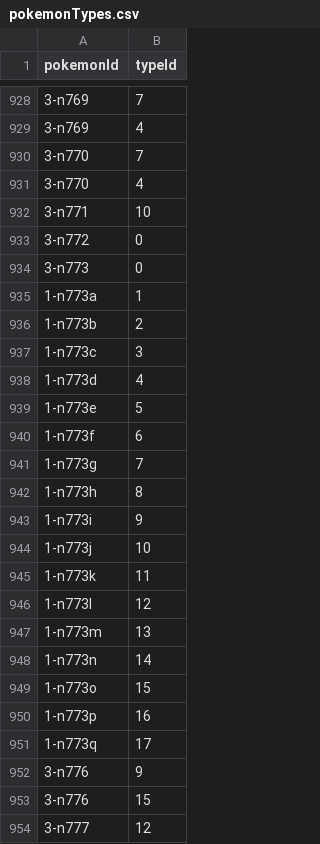
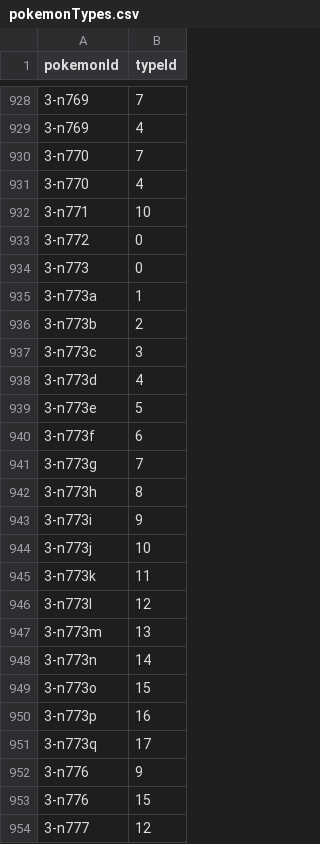
Before and after one commit to ababa555/PokemonCrawler, a CSV file: download/csv/3-swsh/pokemonTypes.csv, drawn as a sheet; only a part is shown, gaps mark what is left out.

Commit message:
ファイル修正

```diff
--- a/download/csv/3-swsh/pokemonTypes.csv
+++ b/download/csv/3-swsh/pokemonTypes.csv
@@ -934,19 +934,19 @@
 "3-n773","0"
-"1-n773a","1"
-"1-n773b","2"
-"1-n773c","3"
-"1-n773d","4"
-"1-n773e","5"
-"1-n773f","6"
-"1-n773g","7"
-"1-n773h","8"
-"1-n773i","9"
-"1-n773j","10"
-"1-n773k","11"
-"1-n773l","12"
-"1-n773m","13"
-"1-n773n","14"
-"1-n773o","15"
-"1-n773p","16"
-"1-n773q","17"
+"3-n773a","1"
+"3-n773b","2"
+"3-n773c","3"
+"3-n773d","4"
+"3-n773e","5"
+"3-n773f","6"
+"3-n773g","7"
+"3-n773h","8"
+"3-n773i","9"
+"3-n773j","10"
+"3-n773k","11"
+"3-n773l","12"
+"3-n773m","13"
+"3-n773n","14"
+"3-n773o","15"
+"3-n773p","16"
+"3-n773q","17"
 "3-n776","9"
```
